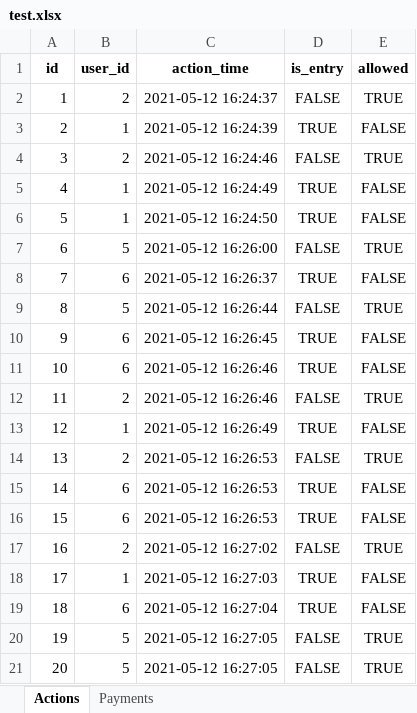
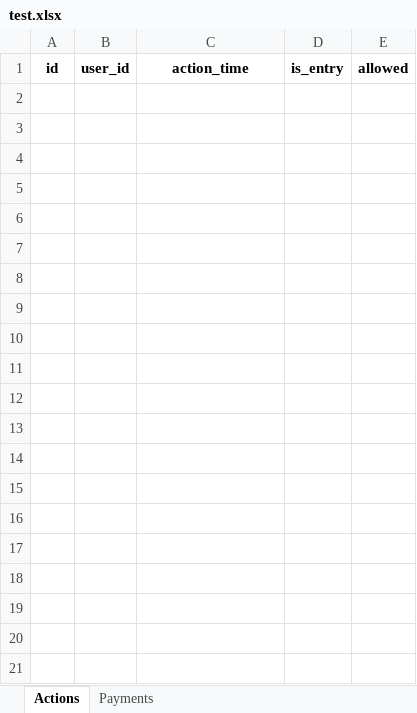
Before and after one commit to Jurody6260/fitness_gui, an Excel workbook: test.xlsx, sheet Actions, drawn as a sheet; only a part is shown; values as stored, in another font and other column widths than the file's, no borders; the diff covers the shown part only; the diff names each change by its address in the sheet, - before the commit and + after, or states it on an @@ line.

```diff
--- a/test.xlsx (sheet Actions)
+++ b/test.xlsx (sheet Actions)
-row 2: 1 | 2 | 2021-05-12 16:24:37 | FALSE | TRUE
-row 3: 2 | 1 | 2021-05-12 16:24:39 | TRUE | FALSE
-row 4: 3 | 2 | 2021-05-12 16:24:46 | FALSE | TRUE
-row 5: 4 | 1 | 2021-05-12 16:24:49 | TRUE | FALSE
-row 6: 5 | 1 | 2021-05-12 16:24:50 | TRUE | FALSE
-row 7: 6 | 5 | 2021-05-12 16:26:00 | FALSE | TRUE
-row 8: 7 | 6 | 2021-05-12 16:26:37 | TRUE | FALSE
-row 9: 8 | 5 | 2021-05-12 16:26:44 | FALSE | TRUE
-row 10: 9 | 6 | 2021-05-12 16:26:45 | TRUE | FALSE
-row 11: 10 | 6 | 2021-05-12 16:26:46 | TRUE | FALSE
-row 12: 11 | 2 | 2021-05-12 16:26:46 | FALSE | TRUE
-row 13: 12 | 1 | 2021-05-12 16:26:49 | TRUE | FALSE
-row 14: 13 | 2 | 2021-05-12 16:26:53 | FALSE | TRUE
-row 15: 14 | 6 | 2021-05-12 16:26:53 | TRUE | FALSE
-row 16: 15 | 6 | 2021-05-12 16:26:53 | TRUE | FALSE
-row 17: 16 | 2 | 2021-05-12 16:27:02 | FALSE | TRUE
-row 18: 17 | 1 | 2021-05-12 16:27:03 | TRUE | FALSE
-row 19: 18 | 6 | 2021-05-12 16:27:04 | TRUE | FALSE
-row 20: 19 | 5 | 2021-05-12 16:27:05 | FALSE | TRUE
-row 21: 20 | 5 | 2021-05-12 16:27:05 | FALSE | TRUE
```
Also changed, not shown: 90 removed rows elsewhere in this sheet, sheet Payments, 3 other files.
